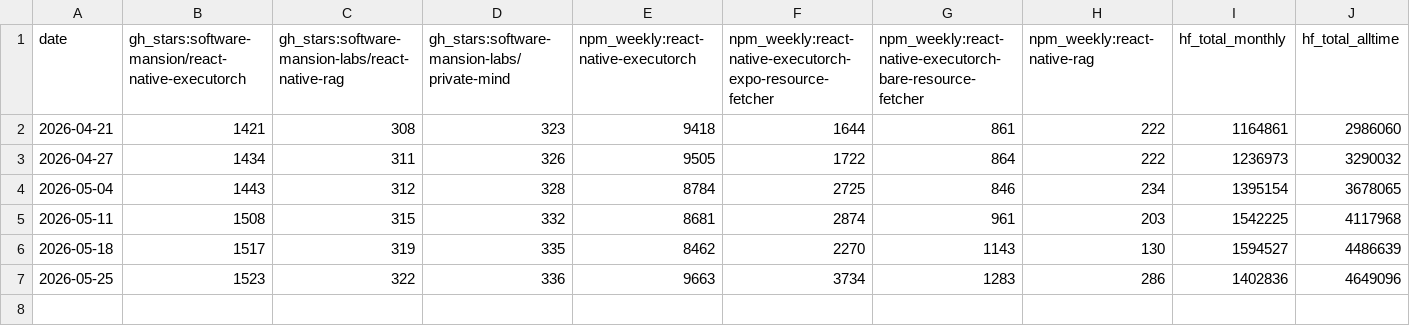
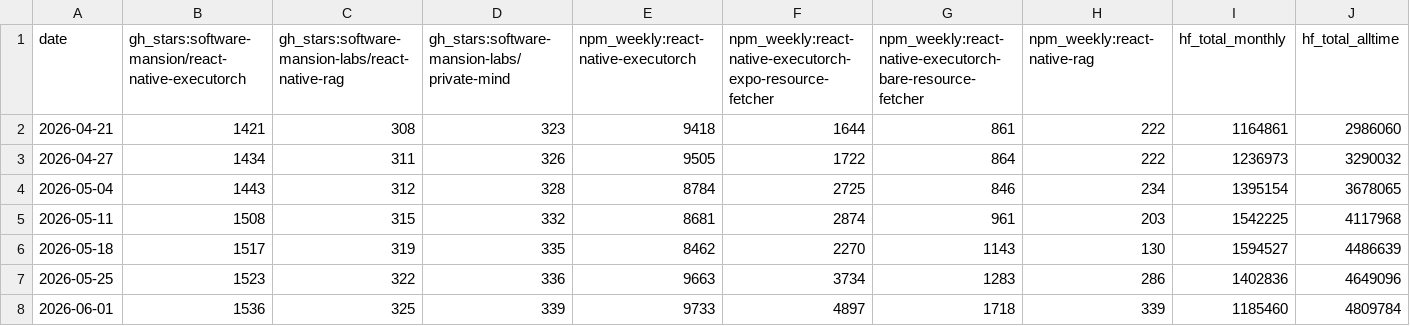
Before and after one commit to msluszniak/swm-product-stats, a CSV file: data/history.csv, drawn as a sheet; only a part is shown; rows hold the shown columns only; the diff names each change by its address in the sheet, - before the commit and + after, or states it on an @@ line.

Commit message:
stats: weekly update 2026-06-01

```diff
--- a/data/history.csv
+++ b/data/history.csv
+row 8: 2026-06-01 | 1536 | 325 | 339 | 9733 | 4897 | 1718 | 339 | 1185460 | 4809784
```
Also changed, not shown: 7 other files.
